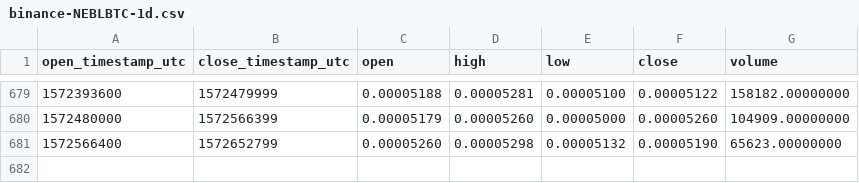
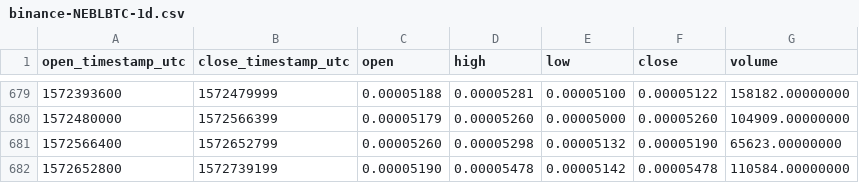
Before and after one commit to cryptobigbro/binance-NEBLBTC, a CSV file: binance-NEBLBTC-1d.csv, drawn as a sheet; only a part is shown, gaps mark what is left out.

Commit message:
Update OHLCV data.

```diff
--- a/binance-NEBLBTC-1d.csv
+++ b/binance-NEBLBTC-1d.csv
@@ -681 +681,2 @@ open_timestamp_utc,close_timestamp_utc,open,high,low,close,volume
 1572566400,1572652799,0.00005260,0.00005298,0.00005132,0.00005190,65623.00000000
+1572652800,1572739199,0.00005190,0.00005478,0.00005142,0.00005478,110584.00000000
```
Also changed, not shown: 1 other file.
